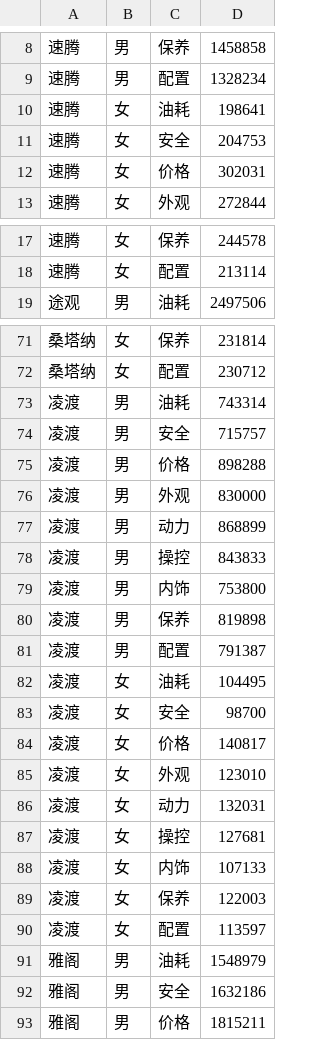
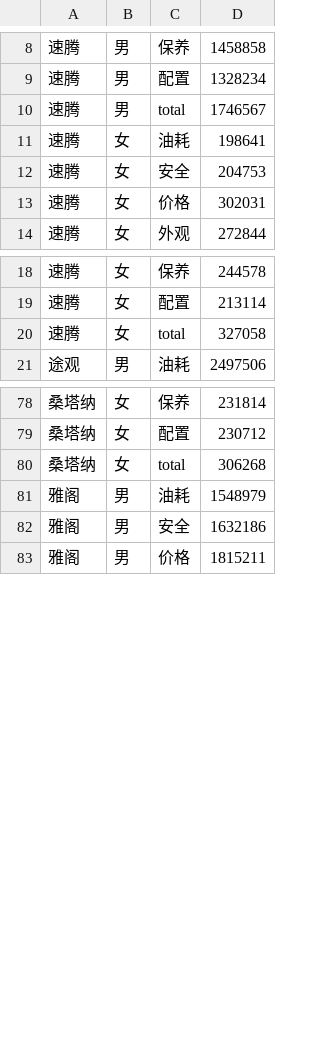
Before and after one commit to orinbai/D3Learning, a CSV file: Data/bw.gender.csv, drawn as a sheet; only a part is shown, gaps mark what is left out; the diff covers the shown part only.

Commit message:
renew data

```diff
--- a/Data/bw.gender.csv
+++ b/Data/bw.gender.csv
@@ -9,2 +9,3 @@
 速腾,男,配置,1328234
+速腾,男,total,1746567
 速腾,女,油耗,198641
@@ -18,2 +19,3 @@
 速腾,女,配置,213114
+速腾,女,total,327058
 途观,男,油耗,2497506
@@ -72,20 +79,3 @@
 桑塔纳,女,配置,230712
-凌渡,男,油耗,743314
-凌渡,男,安全,715757
-凌渡,男,价格,898288
-凌渡,男,外观,830000
-凌渡,男,动力,868899
-凌渡,男,操控,843833
-凌渡,男,内饰,753800
-凌渡,男,保养,819898
-凌渡,男,配置,791387
-凌渡,女,油耗,104495
-凌渡,女,安全,98700
-凌渡,女,价格,140817
-凌渡,女,外观,123010
-凌渡,女,动力,132031
-凌渡,女,操控,127681
-凌渡,女,内饰,107133
-凌渡,女,保养,122003
-凌渡,女,配置,113597
+桑塔纳,女,total,306268
 雅阁,男,油耗,1548979
```
Also changed, not shown: 7 added rows elsewhere in this file.
